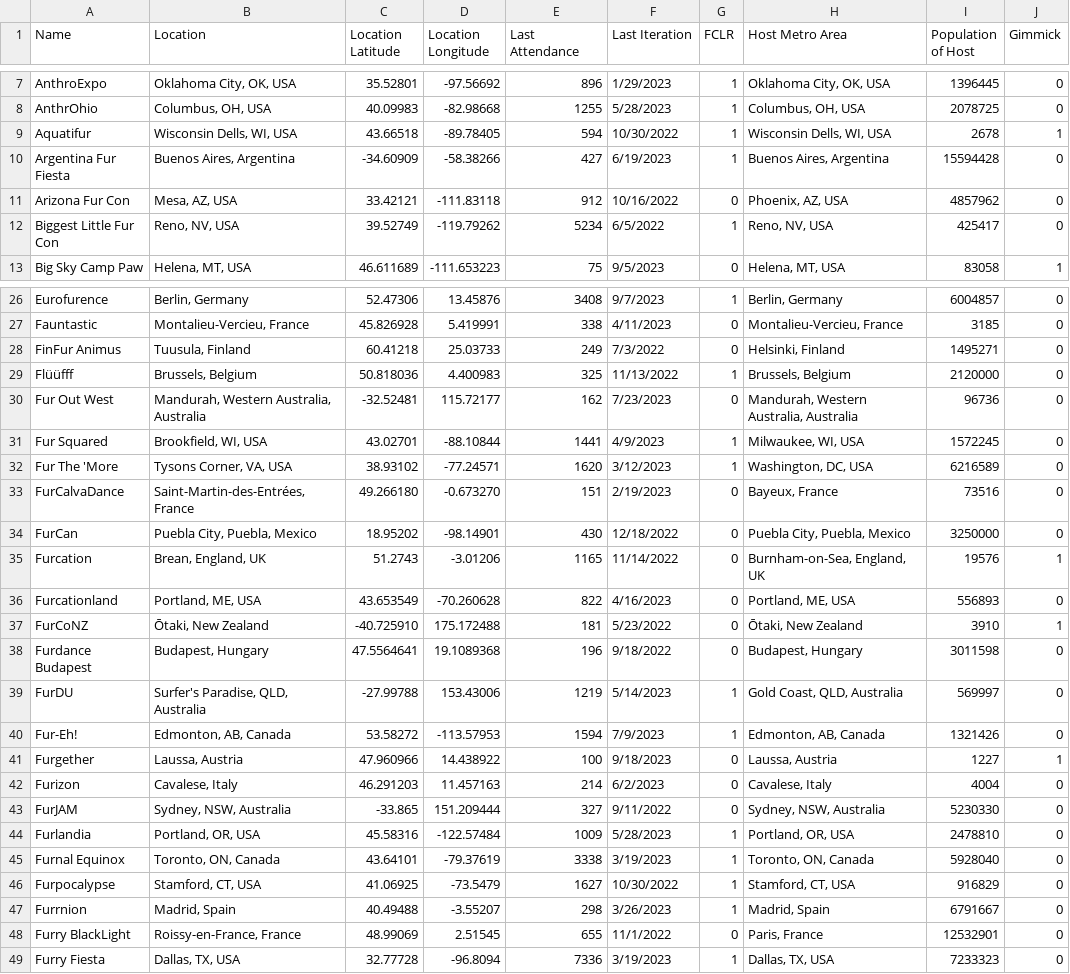
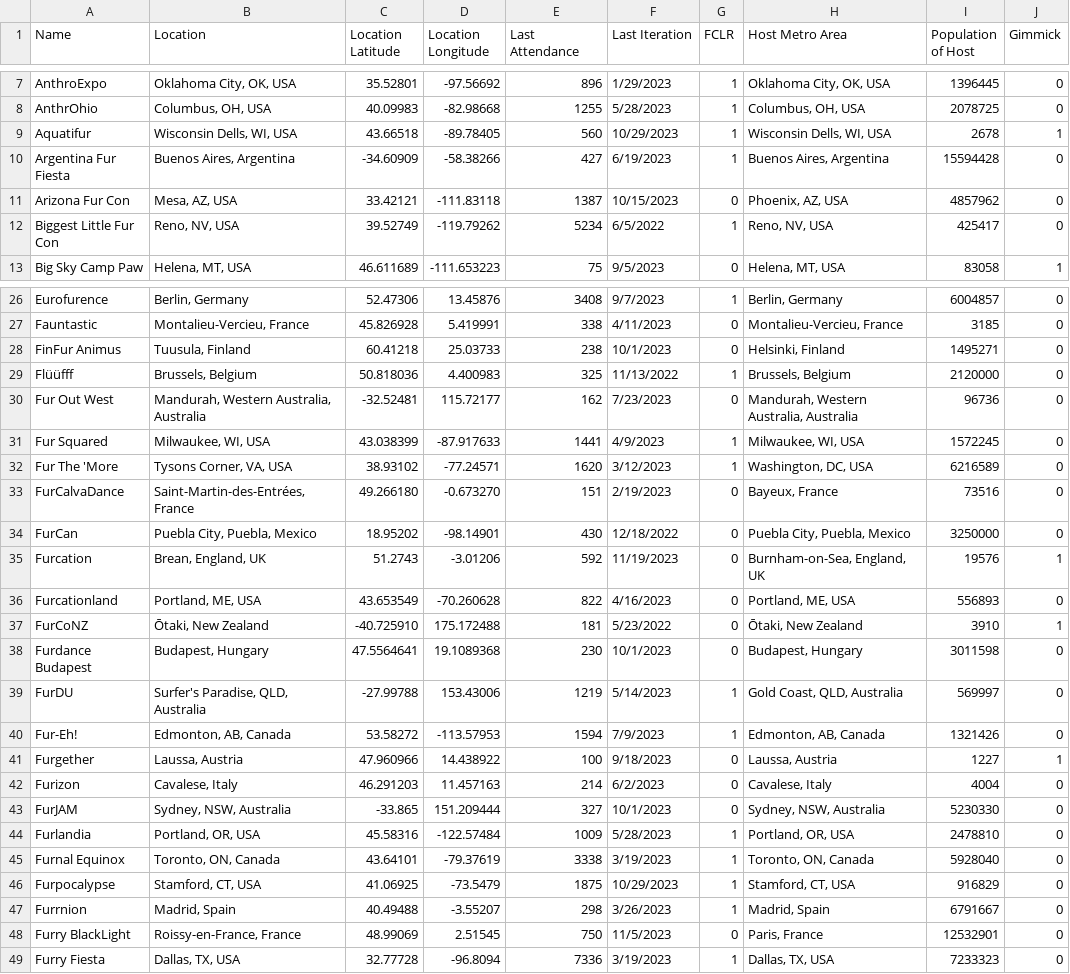
Before and after one commit to huehuecoyotl/furry-con-map, a CSV file: basic_con_data.csv, drawn as a sheet; only a part is shown, gaps mark what is left out; the diff covers the shown part only.

Commit message:
updates 11/26

```diff
--- a/basic_con_data.csv
+++ b/basic_con_data.csv
@@ -8,5 +8,5 @@
 "AnthrOhio","Columbus, OH, USA",40.09983,-82.98668,1255,"5/28/2023",1,"Columbus, OH, USA",2078725,0
-"Aquatifur","Wisconsin Dells, WI, USA",43.66518,-89.78405,594,"10/30/2022",1,"Wisconsin Dells, WI, USA",2678,1
+"Aquatifur","Wisconsin Dells, WI, USA",43.66518,-89.78405,560,"10/29/2023",1,"Wisconsin Dells, WI, USA",2678,1
 "Argentina Fur Fiesta","Buenos Aires, Argentina",-34.60909,-58.38266,427,"6/19/2023",1,"Buenos Aires, Argentina",15594428,0
-"Arizona Fur Con","Mesa, AZ, USA",33.42121,-111.83118,912,"10/16/2022",0,"Phoenix, AZ, USA",4857962,0
+"Arizona Fur Con","Mesa, AZ, USA",33.42121,-111.83118,1387,"10/15/2023",0,"Phoenix, AZ, USA",4857962,0
 "Biggest Little Fur Con","Reno, NV, USA",39.52749,-119.79262,5234,"6/5/2022",1,"Reno, NV, USA",425417,0
@@ -27,6 +27,6 @@
 "Fauntastic","Montalieu-Vercieu, France",45.826928,5.419991,338,"4/11/2023",0,"Montalieu-Vercieu, France",3185,0
-"FinFur Animus","Tuusula, Finland",60.41218,25.03733,249,"7/3/2022",0,"Helsinki, Finland",1495271,0
+"FinFur Animus","Tuusula, Finland",60.41218,25.03733,238,"10/1/2023",0,"Helsinki, Finland",1495271,0
 "Flüüfff","Brussels, Belgium",50.818036,4.400983,325,"11/13/2022",1,"Brussels, Belgium",2120000,0
 "Fur Out West","Mandurah, Western Australia, Australia",-32.52481,115.72177,162,"7/23/2023",0,"Mandurah, Western Australia, Australia",96736,0
-"Fur Squared","Brookfield, WI, USA",43.02701,-88.10844,1441,"4/9/2023",1,"Milwaukee, WI, USA",1572245,0
+"Fur Squared","Milwaukee, WI, USA",43.038399,-87.917633,1441,"4/9/2023",1,"Milwaukee, WI, USA",1572245,0
 "Fur The 'More","Tysons Corner, VA, USA",38.93102,-77.24571,1620,"3/12/2023",1,"Washington, DC, USA",6216589,0
@@ -34,6 +34,6 @@
 "FurCan","Puebla City, Puebla, Mexico",18.95202,-98.14901,430,"12/18/2022",0,"Puebla City, Puebla, Mexico",3250000,0
-"Furcation","Brean, England, UK",51.2743,-3.01206,1165,"11/14/2022",0,"Burnham-on-Sea, England, UK",19576,1
+"Furcation","Brean, England, UK",51.2743,-3.01206,592,"11/19/2023",0,"Burnham-on-Sea, England, UK",19576,1
 "Furcationland","Portland, ME, USA",43.653549,-70.260628,822,"4/16/2023",0,"Portland, ME, USA",556893,0
 "FurCoNZ","Ōtaki, New Zealand",-40.725910,175.172488,181,"5/23/2022",0,"Ōtaki, New Zealand",3910,1
-"Furdance Budapest","Budapest, Hungary",47.5564641,19.1089368,196,"9/18/2022",0,"Budapest, Hungary",3011598,0
+"Furdance Budapest","Budapest, Hungary",47.5564641,19.1089368,230,"10/1/2023",0,"Budapest, Hungary",3011598,0
 "FurDU","Surfer's Paradise, QLD, Australia",-27.99788,153.43006,1219,"5/14/2023",1,"Gold Coast, QLD, Australia",569997,0
@@ -42,8 +42,8 @@
 "Furizon","Cavalese, Italy",46.291203,11.457163,214,"6/2/2023",0,"Cavalese, Italy",4004,0
-"FurJAM","Sydney, NSW, Australia",-33.865,151.209444,327,"9/11/2022",0,"Sydney, NSW, Australia",5230330,0
+"FurJAM","Sydney, NSW, Australia",-33.865,151.209444,327,"10/1/2023",0,"Sydney, NSW, Australia",5230330,0
 "Furlandia","Portland, OR, USA",45.58316,-122.57484,1009,"5/28/2023",1,"Portland, OR, USA",2478810,0
 "Furnal Equinox","Toronto, ON, Canada",43.64101,-79.37619,3338,"3/19/2023",1,"Toronto, ON, Canada",5928040,0
-"Furpocalypse","Stamford, CT, USA",41.06925,-73.5479,1627,"10/30/2022",1,"Stamford, CT, USA",916829,0
+"Furpocalypse","Stamford, CT, USA",41.06925,-73.5479,1875,"10/29/2023",1,"Stamford, CT, USA",916829,0
 "Furrnion","Madrid, Spain",40.49488,-3.55207,298,"3/26/2023",1,"Madrid, Spain",6791667,0
-"Furry BlackLight","Roissy-en-France, France",48.99069,2.51545,655,"11/1/2022",0,"Paris, France",12532901,0
+"Furry BlackLight","Roissy-en-France, France",48.99069,2.51545,750,"11/5/2023",0,"Paris, France",12532901,0
 "Furry Fiesta","Dallas, TX, USA",32.77728,-96.8094,7336,"3/19/2023",1,"Dallas, TX, USA",7233323,0
```
Also changed, not shown: 16 edited cells elsewhere in this file.
